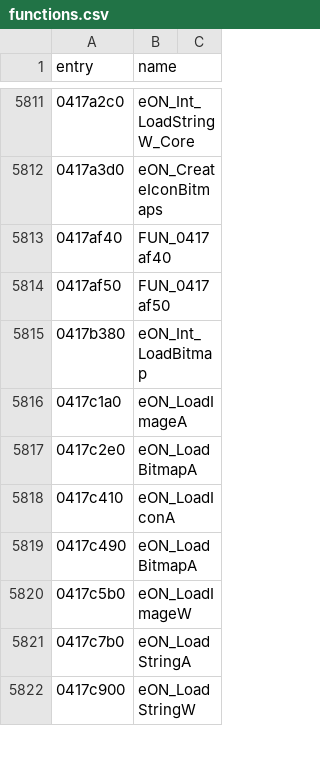
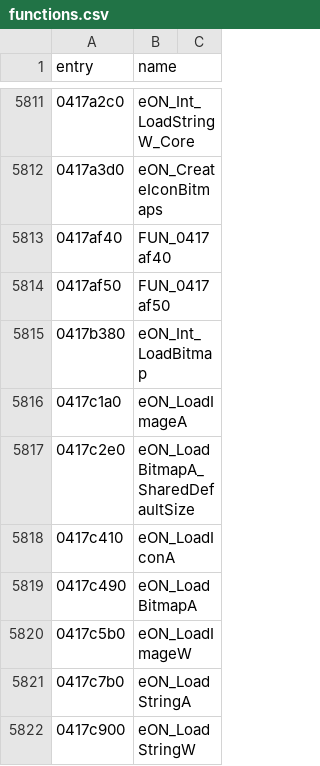
Before and after one commit to thegliffy/OpenRow2, a CSV file: seeds/functions.csv, drawn as a sheet; only a part is shown, gaps mark what is left out.

Commit message:
Wave 188 follow-up: qualify LoadBitmapA_SharedDefaultSize.

```diff
--- a/seeds/functions.csv
+++ b/seeds/functions.csv
@@ -5816,3 +5816,3 @@ entry,name
 0417c1a0,eON_LoadImageA
-0417c2e0,eON_LoadBitmapA
+0417c2e0,eON_LoadBitmapA_SharedDefaultSize
 0417c410,eON_LoadIconA
```
Also changed, not shown: tools/names_batch179.tsv.
